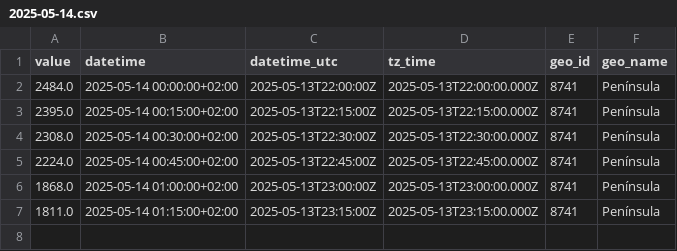
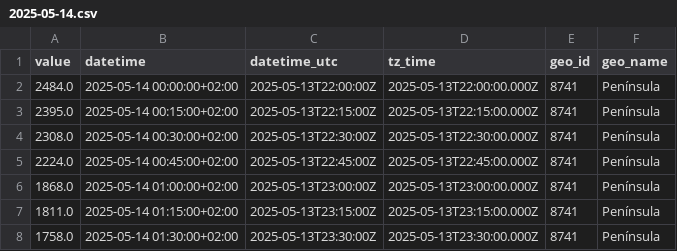
Before and after one commit to Amir-Torbati/15min_solar_generation_Spain, a CSV file: data/2025-05-14.csv, drawn as a sheet; the diff names each change by its address in the sheet, - before the commit and + after, or states it on an @@ line.

```diff
--- a/data/2025-05-14.csv
+++ b/data/2025-05-14.csv
+row 8: 1758.0 | 2025-05-14 01:30:00+02:00 | 2025-05-13T23:30:00Z | 2025-05-13T23:30:00.000Z | 8741 | Península
```
